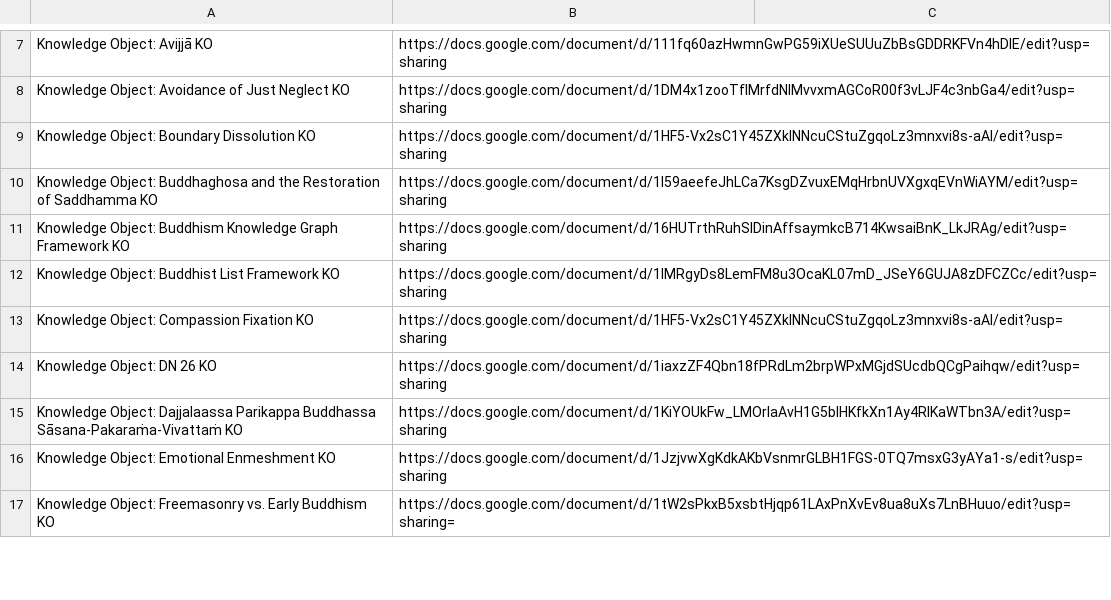
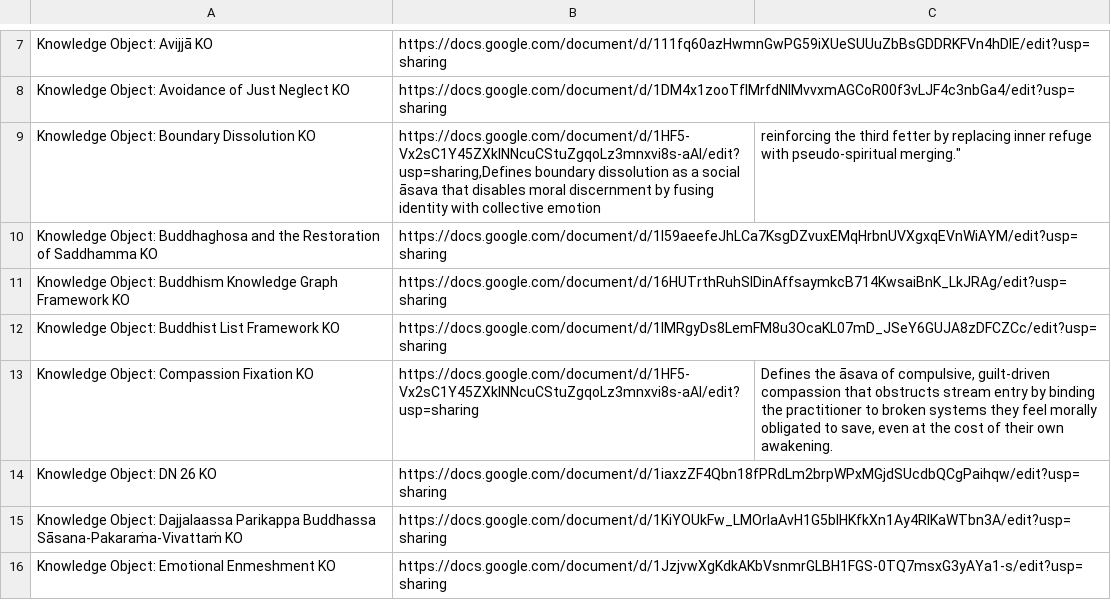
Before and after one commit to Half-Brain-Half-Bot/Knowledge-Graph-API, a CSV file: Buddhism-Knowledge-Graph-Registry.csv, drawn as a sheet; only a part is shown, gaps mark what is left out; the shorter side is filled out with more unchanged rows; the diff names each change by its address in the sheet, - before the commit and + after, or states it on an @@ line.

Commit message:
fix Buddhism-Knowledge-Graph-Registry.csv

```diff
--- a/Buddhism-Knowledge-Graph-Registry.csv
+++ b/Buddhism-Knowledge-Graph-Registry.csv
-B9: https://docs.google.com/document/d/1HF5-Vx2sC1Y45ZXklNNcuCStuZgqoLz3mnxvi8s-aAI/edit?usp=sharing
+B9: https://docs.google.com/document/d/1HF5-Vx2sC1Y45ZXklNNcuCStuZgqoLz3mnxvi8s-aAI/edit?usp=sharing,Defines boundary dissolution as a social āsava that disables moral discernment by fusing identity with collective emotion
-C9: (empty)
+C9: reinforcing the third fetter by replacing inner refuge with pseudo-spiritual merging."
-C13: (empty)
+C13: Defines the āsava of compulsive, guilt-driven compassion that obstructs stream entry by binding the practitioner to broken systems they feel morally obligated to save, even at the cost of their own awakening.
```
